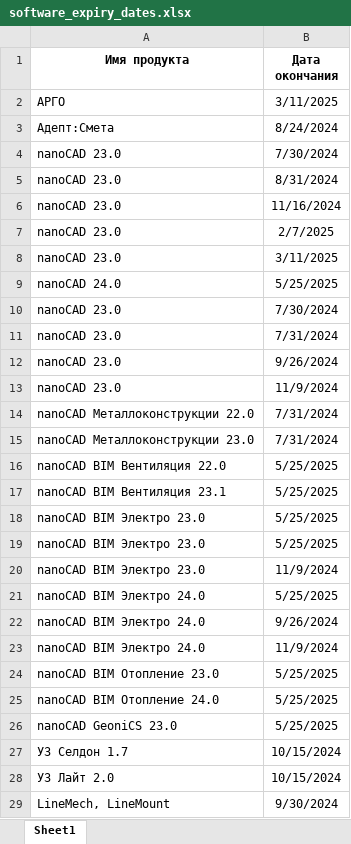
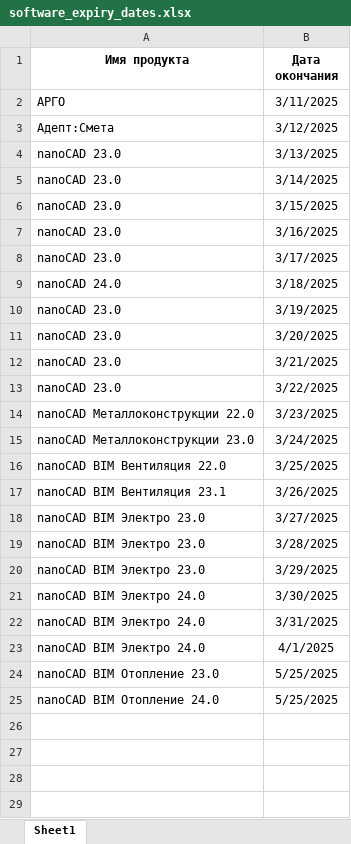
Before and after one commit to f1sher1762/calendar, an Excel workbook: software_expiry_dates.xlsx, sheet Sheet1, drawn as a sheet; only a part is shown; values as stored, in another font and other column widths than the file's, no borders; the diff covers the shown part only; the diff names each change by its address in the sheet, - before the commit and + after, or states it on an @@ line.

Commit message:
Обновлен файл software_expiry_dates.xlsx

```diff
--- a/software_expiry_dates.xlsx (sheet Sheet1)
+++ b/software_expiry_dates.xlsx (sheet Sheet1)
-B3 (Дата окончания): 8/24/2024
+B3 (Дата окончания): 3/12/2025
-B4 (Дата окончания): 7/30/2024
+B4 (Дата окончания): 3/13/2025
-B5 (Дата окончания): 8/31/2024
+B5 (Дата окончания): 3/14/2025
-B6 (Дата окончания): 11/16/2024
+B6 (Дата окончания): 3/15/2025
-B7 (Дата окончания): 2/7/2025
+B7 (Дата окончания): 3/16/2025
-B8 (Дата окончания): 3/11/2025
+B8 (Дата окончания): 3/17/2025
-B9 (Дата окончания): 5/25/2025
+B9 (Дата окончания): 3/18/2025
-B10 (Дата окончания): 7/30/2024
+B10 (Дата окончания): 3/19/2025
-B11 (Дата окончания): 7/31/2024
+B11 (Дата окончания): 3/20/2025
-B12 (Дата окончания): 9/26/2024
+B12 (Дата окончания): 3/21/2025
-B13 (Дата окончания): 11/9/2024
+B13 (Дата окончания): 3/22/2025
-B14 (Дата окончания): 7/31/2024
+B14 (Дата окончания): 3/23/2025
-B15 (Дата окончания): 7/31/2024
+B15 (Дата окончания): 3/24/2025
-B16 (Дата окончания): 5/25/2025
+B16 (Дата окончания): 3/25/2025
-B17 (Дата окончания): 5/25/2025
+B17 (Дата окончания): 3/26/2025
-B18 (Дата окончания): 5/25/2025
+B18 (Дата окончания): 3/27/2025
-B19 (Дата окончания): 5/25/2025
+B19 (Дата окончания): 3/28/2025
-B20 (Дата окончания): 11/9/2024
+B20 (Дата окончания): 3/29/2025
-B21 (Дата окончания): 5/25/2025
+B21 (Дата окончания): 3/30/2025
-B22 (Дата окончания): 9/26/2024
+B22 (Дата окончания): 3/31/2025
-B23 (Дата окончания): 11/9/2024
+B23 (Дата окончания): 4/1/2025
-row 26: nanoCAD GeoniCS 23.0 | 5/25/2025
-row 27: УЗ Селдон 1.7 | 10/15/2024
-row 28: УЗ Лайт 2.0 | 10/15/2024
-row 29: LineMech, LineMount | 9/30/2024
```
Also changed, not shown: 24 removed rows elsewhere in this sheet.
